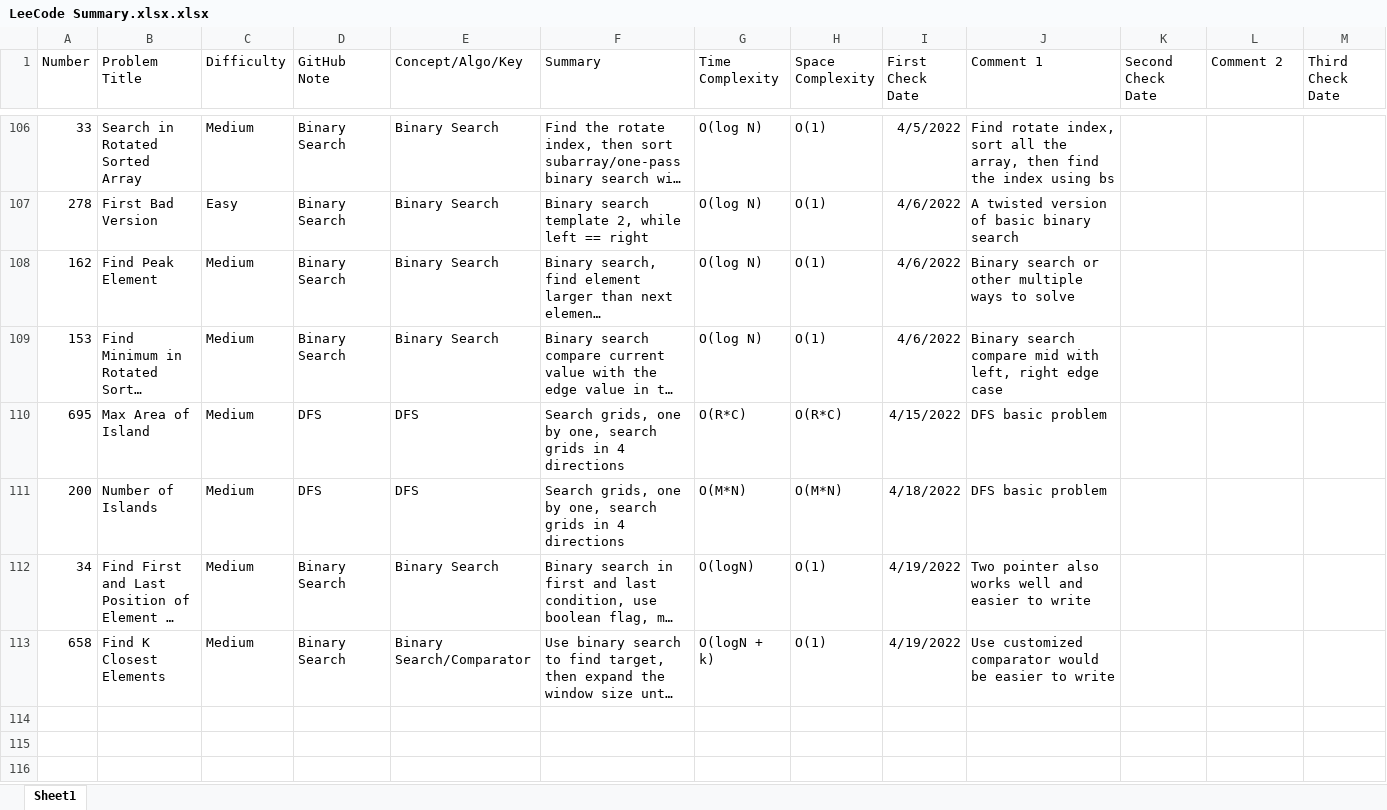
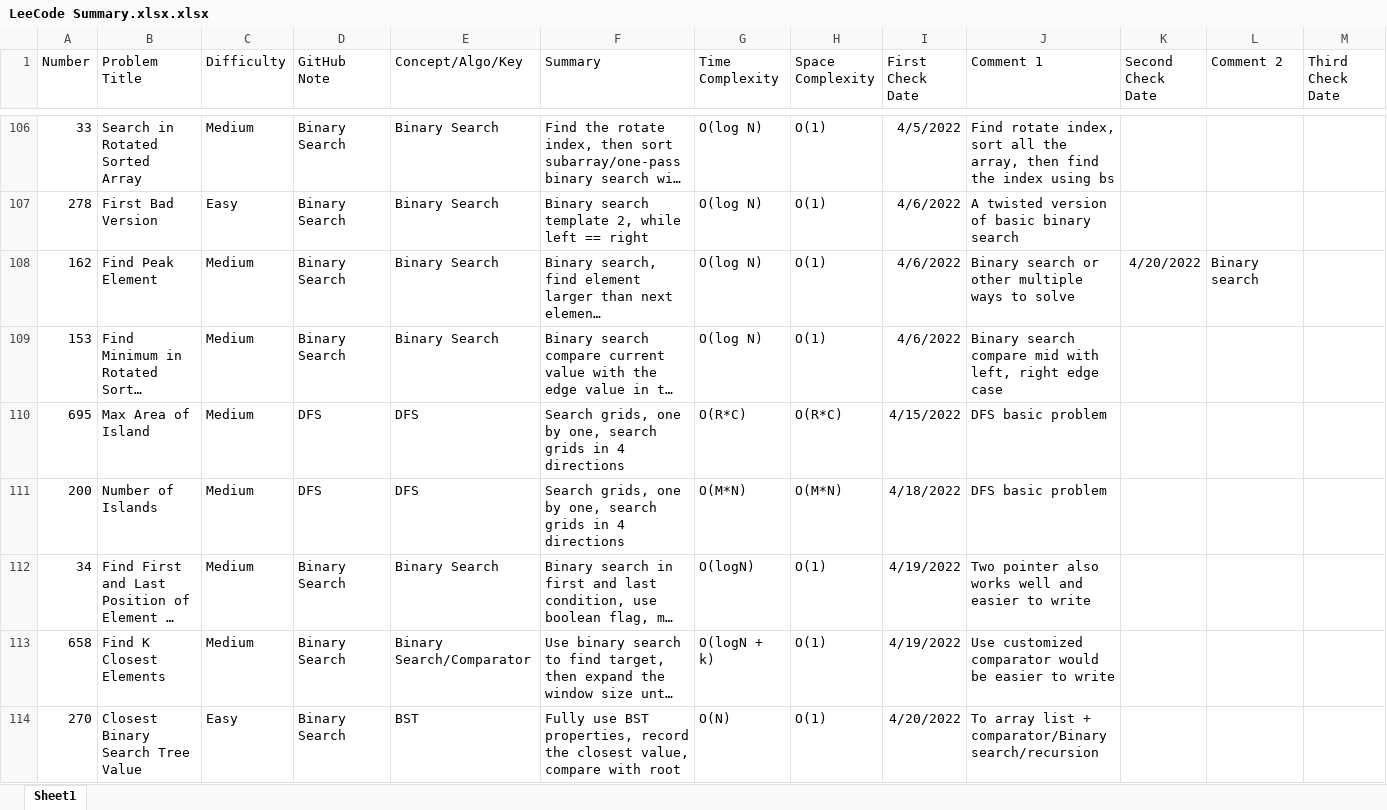
Before and after one commit to hhhwenjun/leetcode-note-java, an Excel workbook: LeeCode Summary.xlsx.xlsx, sheet Sheet1, drawn as a sheet; only a part is shown, gaps mark what is left out; long unchanged cells end in …; values as stored, in another font and other column widths than the file's, no borders; rows hold the shown columns only; the diff names each change by its address in the sheet, - before the commit and + after, or states it on an @@ line.

```diff
--- a/LeeCode Summary.xlsx.xlsx (sheet Sheet1)
+++ b/LeeCode Summary.xlsx.xlsx (sheet Sheet1)
-K108 (Second Check Date): (empty)
+K108 (Second Check Date): 4/20/2022
-L108 (Comment 2): (empty)
+L108 (Comment 2): Binary search
+row 114: 270 | Closest Binary Search Tree Value | Easy | Binary Search | BST | Fully use BST properties, record the closest value, compare with root | O(N) | O(1) | 4/20/2022 | To array list + comparator/Binary search/recursion
```
Also changed, not shown: 3 other files.
